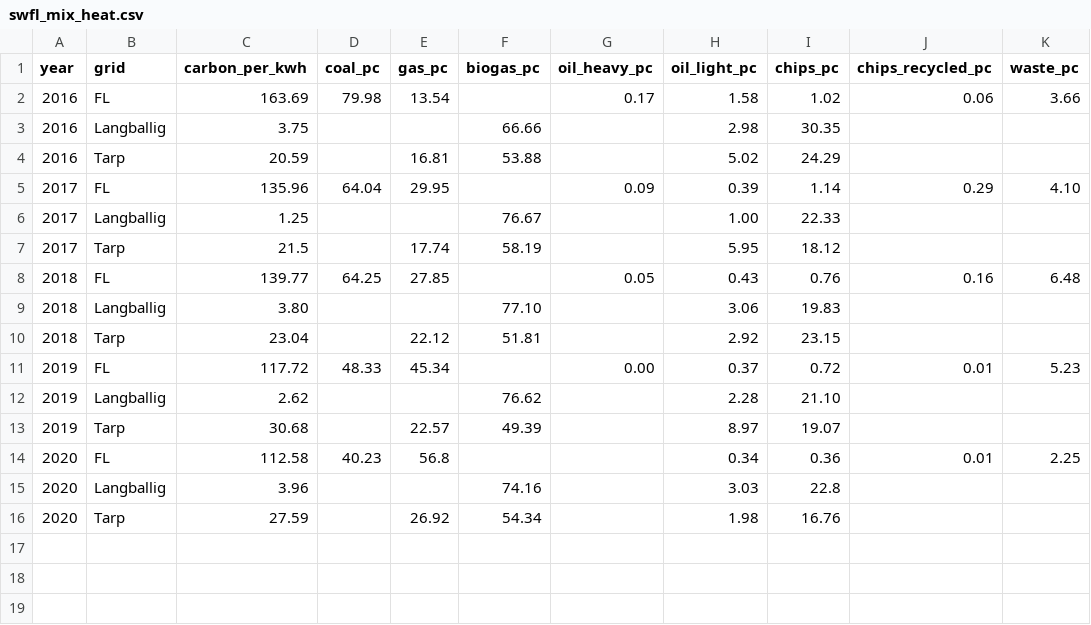
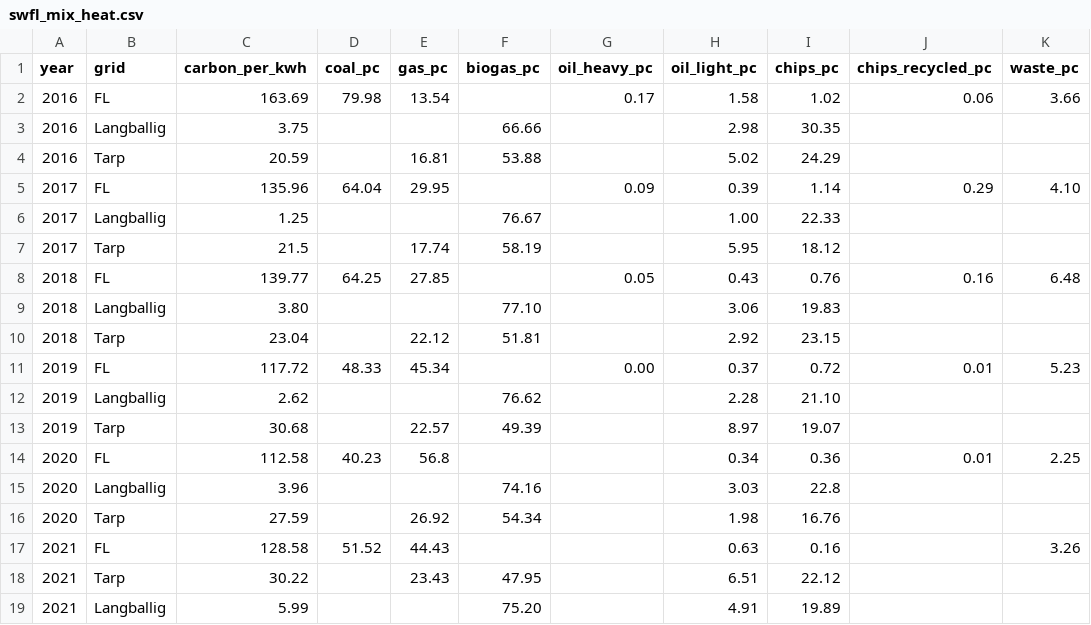
Before and after one commit to B-FfF/stadtwerk-mit-zukunft, a CSV file: _data/swfl_mix_heat.csv, drawn as a sheet.

Commit message:
Add heat energy source 2021 data from § 8 Abs. 3 EWKG publications

```diff
--- a/_data/swfl_mix_heat.csv
+++ b/_data/swfl_mix_heat.csv
@@ -16 +16,4 @@ year,grid,carbon_per_kwh,coal_pc,gas_pc,biogas_pc,oil_heavy_pc,oil_light_pc,chip
 2020,Tarp,27.59,,26.92,54.34,,1.98,16.76,,
+2021,FL,128.58,51.52,44.43,,,0.63,0.16,,3.26
+2021,Tarp,30.22,,23.43,47.95,,6.51,22.12,,
+2021,Langballig,5.99,,,75.20,,4.91,19.89,,
```
Also changed, not shown: 1 other file.
